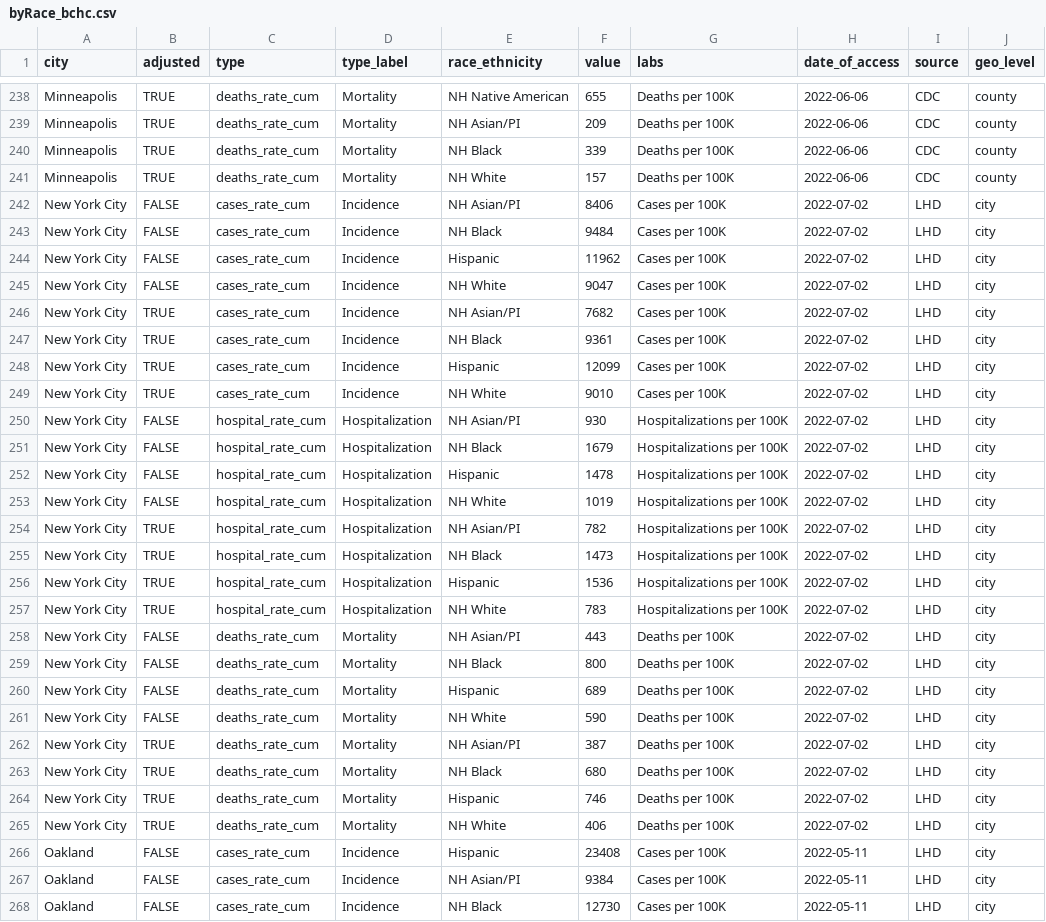
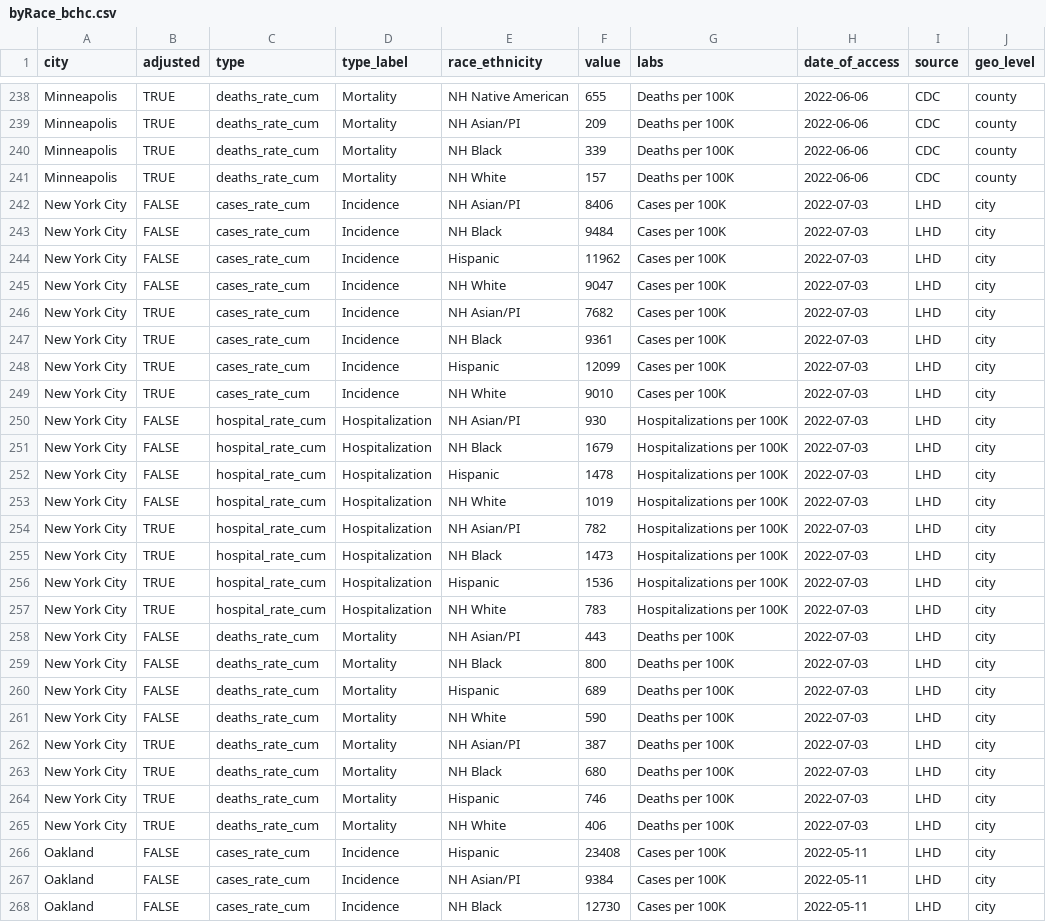
Before and after one commit to Drexel-UHC/covid_inequities_project, a CSV file: Outcomes/totals/byRace_bchc.csv, drawn as a sheet; only a part is shown, gaps mark what is left out.

```diff
--- a/Outcomes/totals/byRace_bchc.csv
+++ b/Outcomes/totals/byRace_bchc.csv
@@ -241,26 +241,26 @@ Minneapolis,TRUE,deaths_rate_cum,Mortality,NH Black,339,Deaths per 100K,2022-06-
 Minneapolis,TRUE,deaths_rate_cum,Mortality,NH White,157,Deaths per 100K,2022-06-06,CDC,county
-New York City,FALSE,cases_rate_cum,Incidence,NH Asian/PI,8406,Cases per 100K,2022-07-02,LHD,city
-New York City,FALSE,cases_rate_cum,Incidence,NH Black,9484,Cases per 100K,2022-07-02,LHD,city
-New York City,FALSE,cases_rate_cum,Incidence,Hispanic,11962,Cases per 100K,2022-07-02,LHD,city
-New York City,FALSE,cases_rate_cum,Incidence,NH White,9047,Cases per 100K,2022-07-02,LHD,city
-New York City,TRUE,cases_rate_cum,Incidence,NH Asian/PI,7682,Cases per 100K,2022-07-02,LHD,city
-New York City,TRUE,cases_rate_cum,Incidence,NH Black,9361,Cases per 100K,2022-07-02,LHD,city
-New York City,TRUE,cases_rate_cum,Incidence,Hispanic,12099,Cases per 100K,2022-07-02,LHD,city
-New York City,TRUE,cases_rate_cum,Incidence,NH White,9010,Cases per 100K,2022-07-02,LHD,city
-New York City,FALSE,hospital_rate_cum,Hospitalization,NH Asian/PI,930,Hospitalizations per 100K,2022-07-02,LHD,city
-New York City,FALSE,hospital_rate_cum,Hospitalization,NH Black,1679,Hospitalizations per 100K,2022-07-02,LHD,city
-New York City,FALSE,hospital_rate_cum,Hospitalization,Hispanic,1478,Hospitalizations per 100K,2022-07-02,LHD,city
-New York City,FALSE,hospital_rate_cum,Hospitalization,NH White,1019,Hospitalizations per 100K,2022-07-02,LHD,city
-New York City,TRUE,hospital_rate_cum,Hospitalization,NH Asian/PI,782,Hospitalizations per 100K,2022-07-02,LHD,city
-New York City,TRUE,hospital_rate_cum,Hospitalization,NH Black,1473,Hospitalizations per 100K,2022-07-02,LHD,city
-New York City,TRUE,hospital_rate_cum,Hospitalization,Hispanic,1536,Hospitalizations per 100K,2022-07-02,LHD,city
-New York City,TRUE,hospital_rate_cum,Hospitalization,NH White,783,Hospitalizations per 100K,2022-07-02,LHD,city
-New York City,FALSE,deaths_rate_cum,Mortality,NH Asian/PI,443,Deaths per 100K,2022-07-02,LHD,city
-New York City,FALSE,deaths_rate_cum,Mortality,NH Black,800,Deaths per 100K,2022-07-02,LHD,city
-New York City,FALSE,deaths_rate_cum,Mortality,Hispanic,689,Deaths per 100K,2022-07-02,LHD,city
-New York City,FALSE,deaths_rate_cum,Mortality,NH White,590,Deaths per 100K,2022-07-02,LHD,city
-New York City,TRUE,deaths_rate_cum,Mortality,NH Asian/PI,387,Deaths per 100K,2022-07-02,LHD,city
-New York City,TRUE,deaths_rate_cum,Mortality,NH Black,680,Deaths per 100K,2022-07-02,LHD,city
-New York City,TRUE,deaths_rate_cum,Mortality,Hispanic,746,Deaths per 100K,2022-07-02,LHD,city
-New York City,TRUE,deaths_rate_cum,Mortality,NH White,406,Deaths per 100K,2022-07-02,LHD,city
+New York City,FALSE,cases_rate_cum,Incidence,NH Asian/PI,8406,Cases per 100K,2022-07-03,LHD,city
+New York City,FALSE,cases_rate_cum,Incidence,NH Black,9484,Cases per 100K,2022-07-03,LHD,city
+New York City,FALSE,cases_rate_cum,Incidence,Hispanic,11962,Cases per 100K,2022-07-03,LHD,city
+New York City,FALSE,cases_rate_cum,Incidence,NH White,9047,Cases per 100K,2022-07-03,LHD,city
+New York City,TRUE,cases_rate_cum,Incidence,NH Asian/PI,7682,Cases per 100K,2022-07-03,LHD,city
+New York City,TRUE,cases_rate_cum,Incidence,NH Black,9361,Cases per 100K,2022-07-03,LHD,city
+New York City,TRUE,cases_rate_cum,Incidence,Hispanic,12099,Cases per 100K,2022-07-03,LHD,city
+New York City,TRUE,cases_rate_cum,Incidence,NH White,9010,Cases per 100K,2022-07-03,LHD,city
+New York City,FALSE,hospital_rate_cum,Hospitalization,NH Asian/PI,930,Hospitalizations per 100K,2022-07-03,LHD,city
+New York City,FALSE,hospital_rate_cum,Hospitalization,NH Black,1679,Hospitalizations per 100K,2022-07-03,LHD,city
+New York City,FALSE,hospital_rate_cum,Hospitalization,Hispanic,1478,Hospitalizations per 100K,2022-07-03,LHD,city
+New York City,FALSE,hospital_rate_cum,Hospitalization,NH White,1019,Hospitalizations per 100K,2022-07-03,LHD,city
+New York City,TRUE,hospital_rate_cum,Hospitalization,NH Asian/PI,782,Hospitalizations per 100K,2022-07-03,LHD,city
+New York City,TRUE,hospital_rate_cum,Hospitalization,NH Black,1473,Hospitalizations per 100K,2022-07-03,LHD,city
+New York City,TRUE,hospital_rate_cum,Hospitalization,Hispanic,1536,Hospitalizations per 100K,2022-07-03,LHD,city
+New York City,TRUE,hospital_rate_cum,Hospitalization,NH White,783,Hospitalizations per 100K,2022-07-03,LHD,city
+New York City,FALSE,deaths_rate_cum,Mortality,NH Asian/PI,443,Deaths per 100K,2022-07-03,LHD,city
+New York City,FALSE,deaths_rate_cum,Mortality,NH Black,800,Deaths per 100K,2022-07-03,LHD,city
+New York City,FALSE,deaths_rate_cum,Mortality,Hispanic,689,Deaths per 100K,2022-07-03,LHD,city
+New York City,FALSE,deaths_rate_cum,Mortality,NH White,590,Deaths per 100K,2022-07-03,LHD,city
+New York City,TRUE,deaths_rate_cum,Mortality,NH Asian/PI,387,Deaths per 100K,2022-07-03,LHD,city
+New York City,TRUE,deaths_rate_cum,Mortality,NH Black,680,Deaths per 100K,2022-07-03,LHD,city
+New York City,TRUE,deaths_rate_cum,Mortality,Hispanic,746,Deaths per 100K,2022-07-03,LHD,city
+New York City,TRUE,deaths_rate_cum,Mortality,NH White,406,Deaths per 100K,2022-07-03,LHD,city
 Oakland,FALSE,cases_rate_cum,Incidence,Hispanic,23408,Cases per 100K,2022-05-11,LHD,city
```
Also changed, not shown: Outcomes/inequities/inequities_city_level_data.csv, Outcomes/inequities/inequities_zcta_level.csv, 7 other files.
